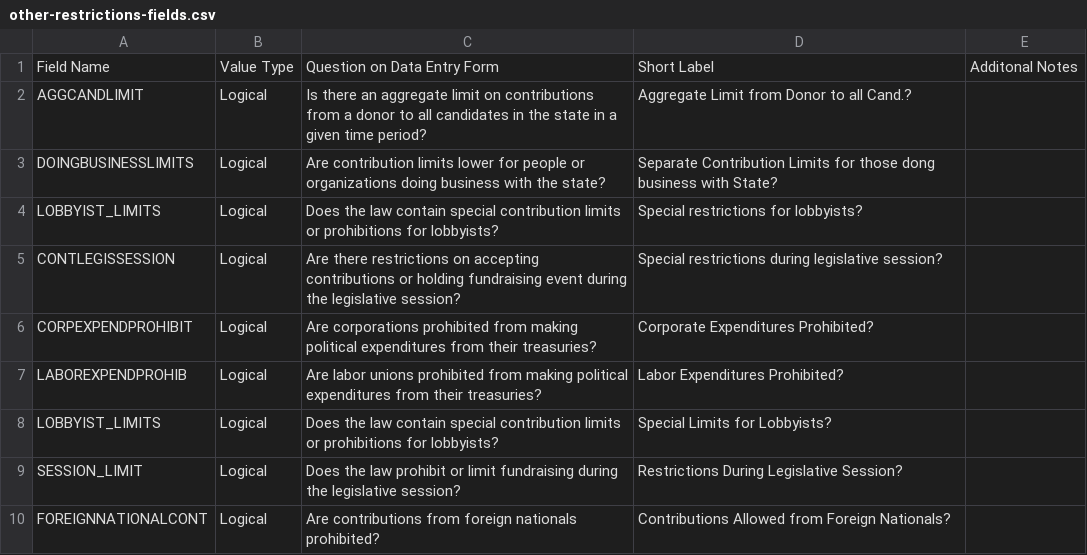
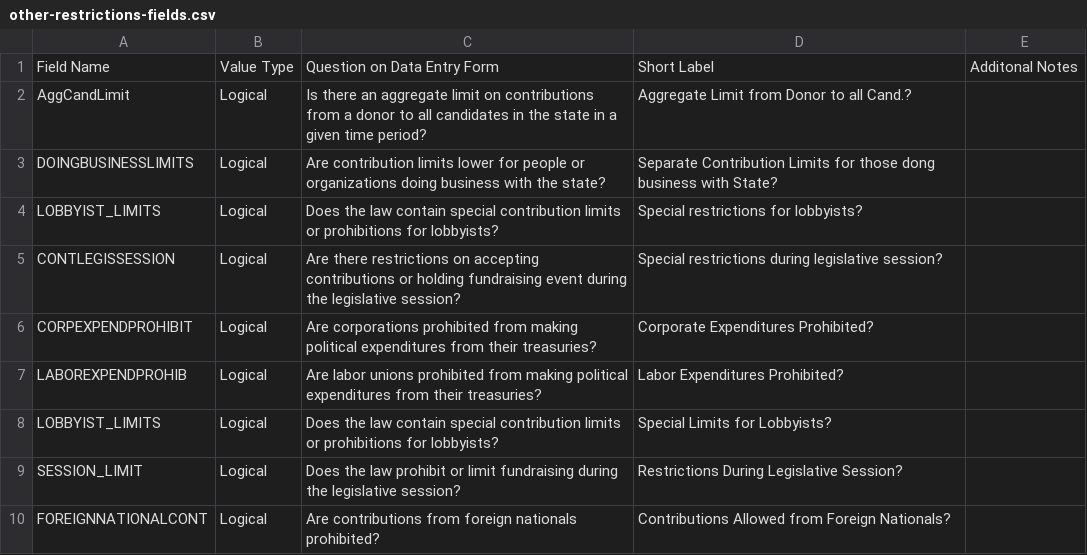
Before and after one commit to cfinst/cfinst.github.io, a CSV file: data/other-restrictions-fields.csv, drawn as a sheet.

Commit message:
First pass at adding other-restrictions tab (not working yet)

```diff
--- a/data/other-restrictions-fields.csv
+++ b/data/other-restrictions-fields.csv
@@ -1,3 +1,3 @@
 Field Name,Value Type,Question on Data Entry Form,Short Label,Additonal Notes
-AGGCANDLIMIT ,Logical,Is there an aggregate limit on contributions from a donor to all candidates in the state in a given time period?,Aggregate Limit from Donor to all Cand.?,
+AggCandLimit,Logical,Is there an aggregate limit on contributions from a donor to all candidates in the state in a given time period?,Aggregate Limit from Donor to all Cand.?,
 DOINGBUSINESSLIMITS,Logical,Are contribution limits lower for people or organizations doing business with the state?,Separate Contribution Limits for those dong business with State?,
```
Also changed, not shown: 1 other file.
